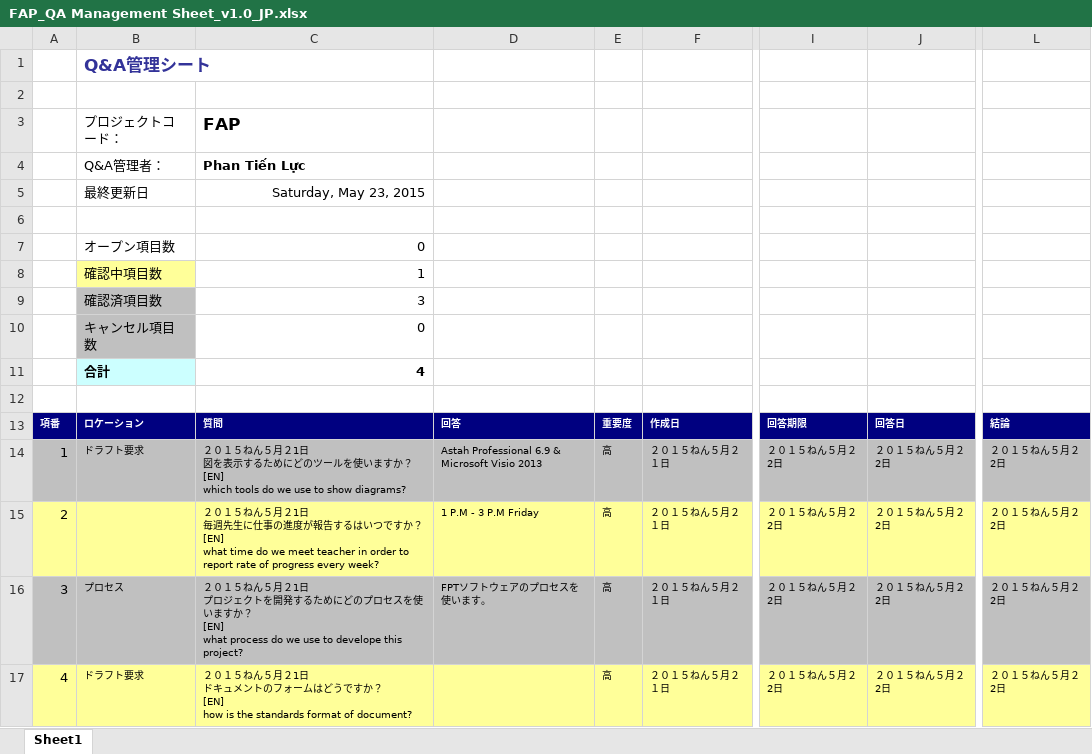
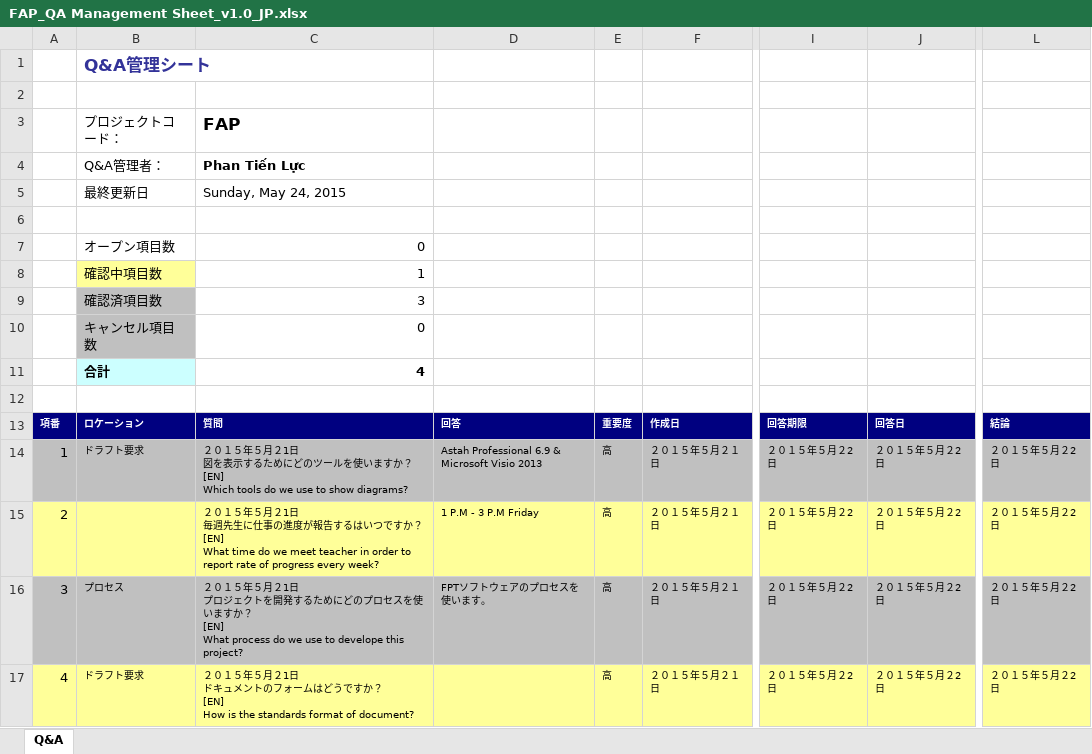
Before and after one commit to sangnvus/2015SUMJS01, an Excel workbook: WIP/Users/LucPT/FAP_QA Management Sheet_v1.0_JP.xlsx, sheet Q&A, drawn as a sheet; only a part is shown, gaps mark what is left out; values as stored, in another font and other column widths than the file's, no borders; conditional formats not drawn; ↵ is a line break in a cell; the diff names each change by its address in the sheet, - before the commit and + after, or states it on an @@ line.

```diff
--- a/WIP/Users/LucPT/FAP_QA Management Sheet_v1.0_JP.xlsx (sheet Q&A)
+++ b/WIP/Users/LucPT/FAP_QA Management Sheet_v1.0_JP.xlsx (sheet Q&A)
-sheet tab: Sheet1
+sheet tab: Q&A
-C5: Saturday, May 23, 2015
+C5: Sunday, May 24, 2015
-C5 alignment: right
+C5 alignment: left
-C14: ２０１５ねん５月２1日 ↵ 図を表示するためにどのツールを使いますか？ ↵ [EN] ↵ which tools do we use…
+C14: ２０１５年５月２1日 ↵ 図を表示するためにどのツールを使いますか？ ↵ [EN] ↵ Which tools do we use…
-F14:F17: ２０１５ねん５月２１日
+F14:F17: ２０１５年５月２１日
-I14:I17: ２０１５ねん５月２2日
+I14:I17: ２０１５年５月２2日
-J14:J17: ２０１５ねん５月２2日
+J14:J17: ２０１５年５月２2日
-L14:L17: ２０１５ねん５月２2日
+L14:L17: ２０１５年５月２2日
-C15: ２０１５ねん５月２1日 ↵ 毎週先生に仕事の進度が報告するはいつですか？ ↵ [EN] ↵ what time do we meet…
+C15: ２０１５年５月２1日 ↵ 毎週先生に仕事の進度が報告するはいつですか？ ↵ [EN] ↵ What time do we meet…
-C16: ２０１５ねん５月２1日 ↵ プロジェクトを開発するためにどのプロセスを使いますか？ ↵ [EN] ↵ what process do we use…
+C16: ２０１５年５月２1日 ↵ プロジェクトを開発するためにどのプロセスを使いますか？ ↵ [EN] ↵ What process do we use…
-C17: ２０１５ねん５月２1日 ↵ ドキュメントのフォームはどうですか？ ↵ [EN] ↵ how is the standards format…
+C17: ２０１５年５月２1日 ↵ ドキュメントのフォームはどうですか？ ↵ [EN] ↵ How is the standards format…
```
Also changed, not shown: 2 other files.
